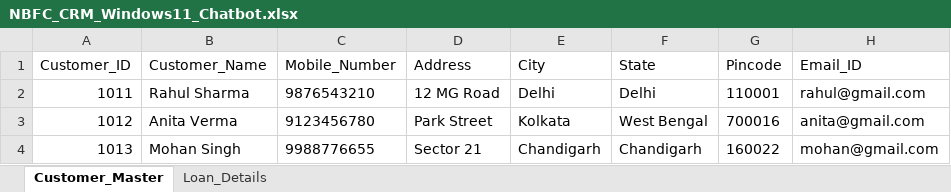
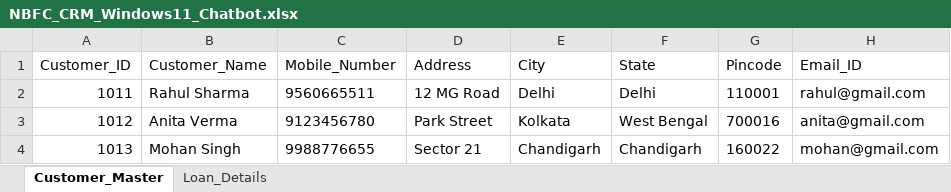
Before and after one commit to Achal1985/NBFC_CRM_V2, an Excel workbook: NBFC_CRM_Windows11_Chatbot.xlsx, sheet Customer_Master, drawn as a sheet; only a part is shown; values as stored, in another font and other column widths than the file's, no borders; the diff names each change by its address in the sheet, - before the commit and + after, or states it on an @@ line.

Commit message:
Add files via upload

```diff
--- a/NBFC_CRM_Windows11_Chatbot.xlsx (sheet Customer_Master)
+++ b/NBFC_CRM_Windows11_Chatbot.xlsx (sheet Customer_Master)
-C2 (Mobile_Number): 9876543210
+C2 (Mobile_Number): 9560665511
```
